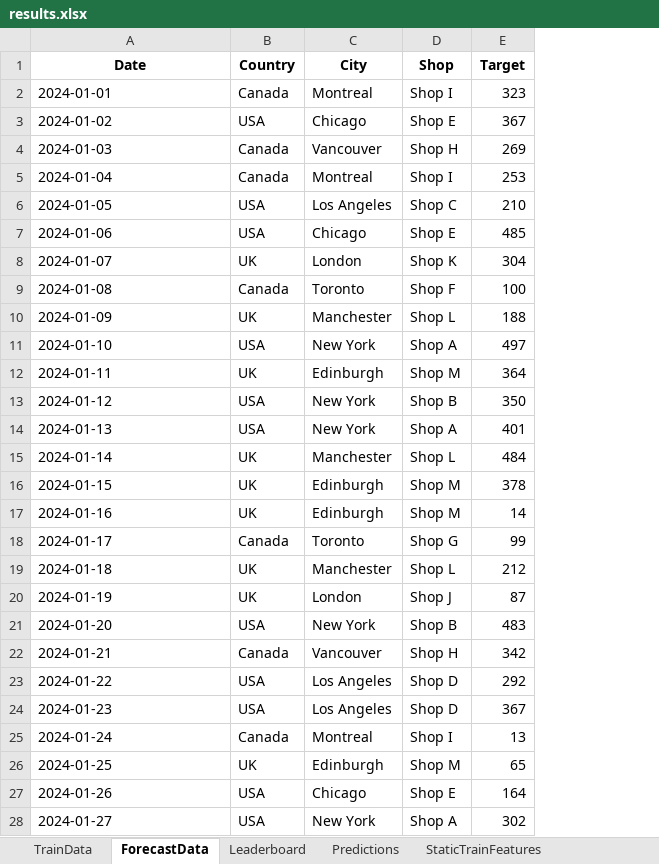
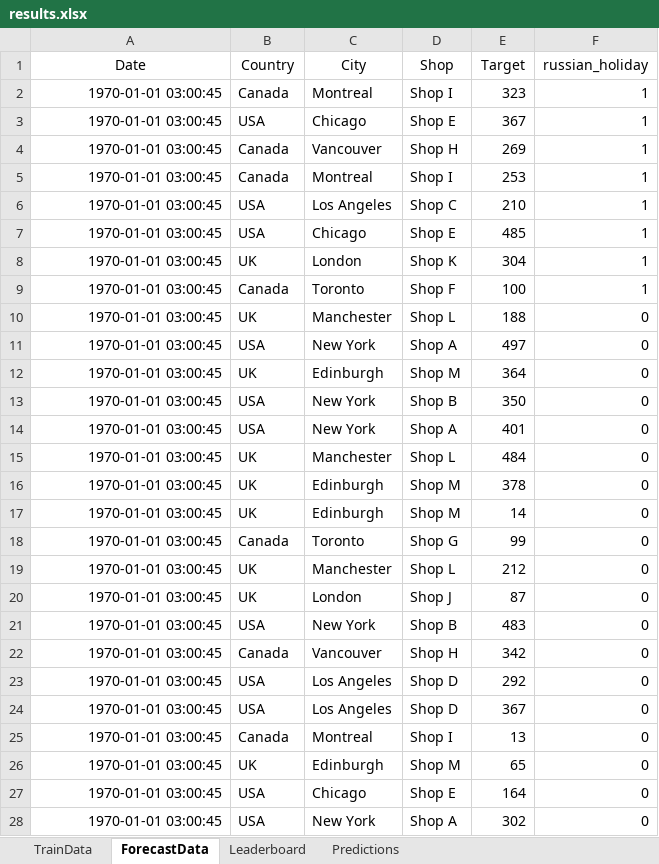
Before and after one commit to mihnin/my_time_series_app, an Excel workbook: results.xlsx, sheet ForecastData, drawn as a sheet; only a part is shown; values as stored, in another font and other column widths than the file's, no borders; the diff covers the shown part only; the diff names each change by its address in the sheet, - before the commit and + after, or states it on an @@ line.

```diff
--- a/results.xlsx (sheet ForecastData)
+++ b/results.xlsx (sheet ForecastData)
-sheet tab: StaticTrainFeatures
+column F (russian_holiday), rows 2-28: 1 | 1 | 1 | 1 | 1 | 1 | 1 | 1 | 0 | 0 | 0 | 0 | 0 | 0 | 0 | 0 | 0 | 0 | 0 | 0 | 0 | 0 | 0 | 0 | 0 | 0 | 0
-A1:E1 bold: on
+A1:E1 bold: off
-A2 (Date): 2024-01-01
+A2 (Date): 1970-01-01 03:00:45
-A2:A28 alignment: left
+A2:A28 alignment: right
-A3 (Date): 2024-01-02
+A3 (Date): 1970-01-01 03:00:45
-A4 (Date): 2024-01-03
+A4 (Date): 1970-01-01 03:00:45
-A5 (Date): 2024-01-04
+A5 (Date): 1970-01-01 03:00:45
-A6 (Date): 2024-01-05
+A6 (Date): 1970-01-01 03:00:45
-A7 (Date): 2024-01-06
+A7 (Date): 1970-01-01 03:00:45
-A8 (Date): 2024-01-07
+A8 (Date): 1970-01-01 03:00:45
-A9 (Date): 2024-01-08
+A9 (Date): 1970-01-01 03:00:45
-A10 (Date): 2024-01-09
+A10 (Date): 1970-01-01 03:00:45
-A11 (Date): 2024-01-10
+A11 (Date): 1970-01-01 03:00:45
-A12 (Date): 2024-01-11
+A12 (Date): 1970-01-01 03:00:45
-A13 (Date): 2024-01-12
+A13 (Date): 1970-01-01 03:00:45
-A14 (Date): 2024-01-13
+A14 (Date): 1970-01-01 03:00:45
-A15 (Date): 2024-01-14
+A15 (Date): 1970-01-01 03:00:45
-A16 (Date): 2024-01-15
+A16 (Date): 1970-01-01 03:00:45
-A17 (Date): 2024-01-16
+A17 (Date): 1970-01-01 03:00:45
-A18 (Date): 2024-01-17
+A18 (Date): 1970-01-01 03:00:45
-A19 (Date): 2024-01-18
+A19 (Date): 1970-01-01 03:00:45
-A20 (Date): 2024-01-19
+A20 (Date): 1970-01-01 03:00:45
-A21 (Date): 2024-01-20
+A21 (Date): 1970-01-01 03:00:45
-A22 (Date): 2024-01-21
+A22 (Date): 1970-01-01 03:00:45
-A23 (Date): 2024-01-22
+A23 (Date): 1970-01-01 03:00:45
-A24 (Date): 2024-01-23
+A24 (Date): 1970-01-01 03:00:45
-A25 (Date): 2024-01-24
+A25 (Date): 1970-01-01 03:00:45
-A26 (Date): 2024-01-25
+A26 (Date): 1970-01-01 03:00:45
-A27 (Date): 2024-01-26
+A27 (Date): 1970-01-01 03:00:45
-A28 (Date): 2024-01-27
+A28 (Date): 1970-01-01 03:00:45
```
Also changed, not shown: 339 edited cells and cell formats elsewhere in this sheet, sheet TrainData, sheet Predictions, sheet Leaderboard, other sheet tabs, 5 other files.
